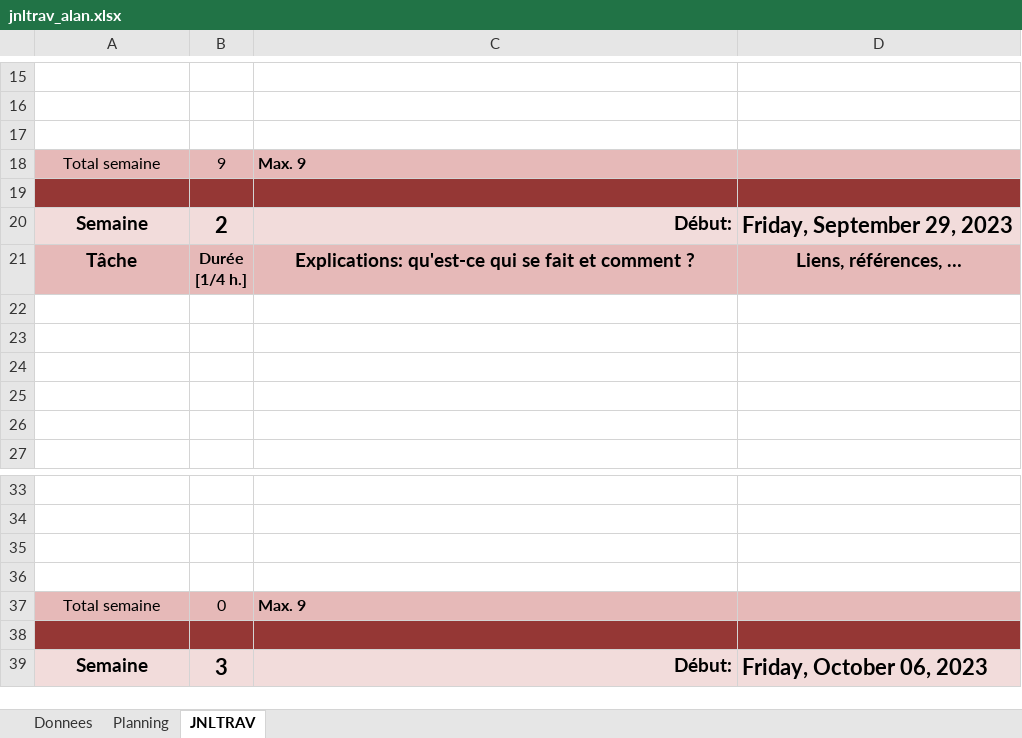
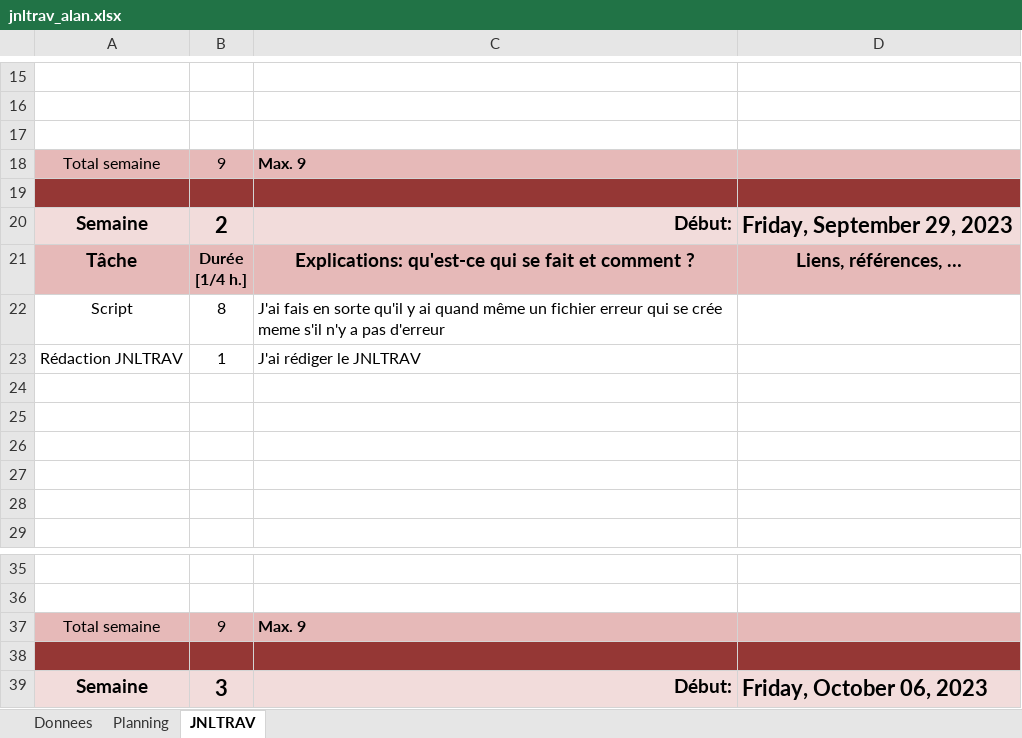
Before and after one commit to TimoooR7/P-Script_PartInfos, an Excel workbook: Document/Alan/jnltrav_alan.xlsx, sheet JNLTRAV, drawn as a sheet; only a part is shown, gaps mark what is left out; values as stored, in another font and other column widths than the file's, no borders; charts and pictures not drawn; removed rows and columns are numbered as before the commit, all else as after; the diff names each change by its address in the sheet, - before the commit and + after, or states it on an @@ line.

```diff
--- a/Document/Alan/jnltrav_alan.xlsx (sheet JNLTRAV)
+++ b/Document/Alan/jnltrav_alan.xlsx (sheet JNLTRAV)
+row 22: Script | 8 | J'ai fais en sorte qu'il y ai quand même un fichier erreur qui se crée meme s'il n'y a pas d'erreur
+row 23: Rédaction JNLTRAV | 1 | J'ai rédiger le JNLTRAV
-row 35: (empty)
-row 36: (empty)
-B37: 0
+B37: 9
```
Also changed, not shown: charts or pictures, 2 other files.
